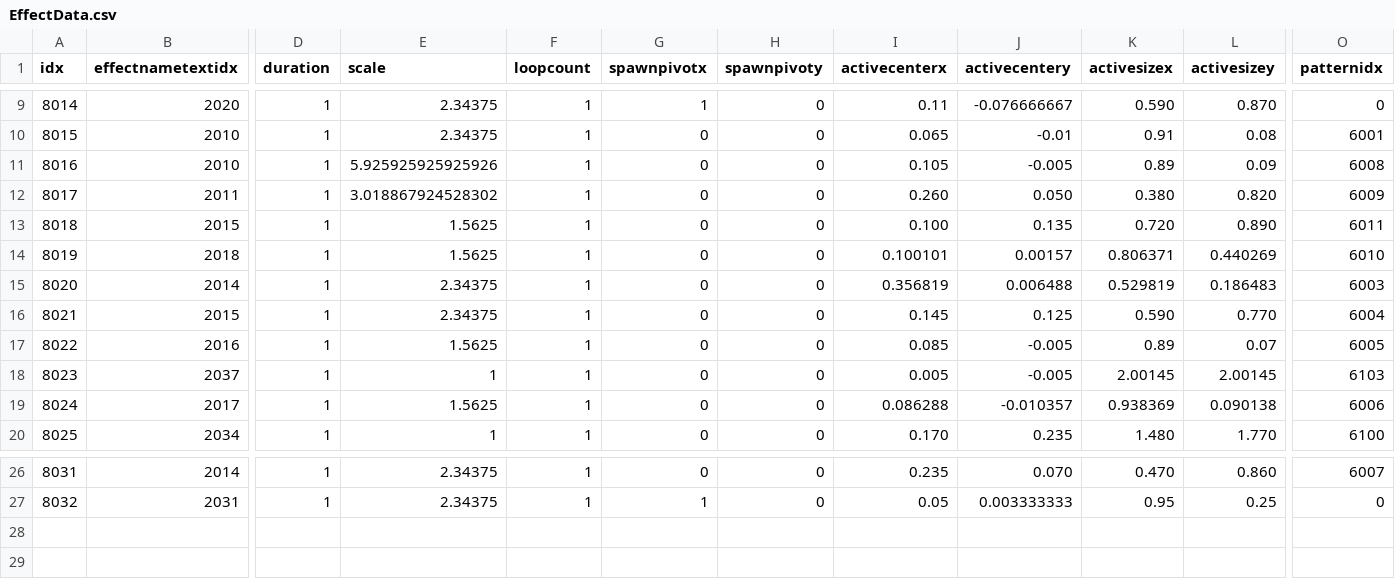
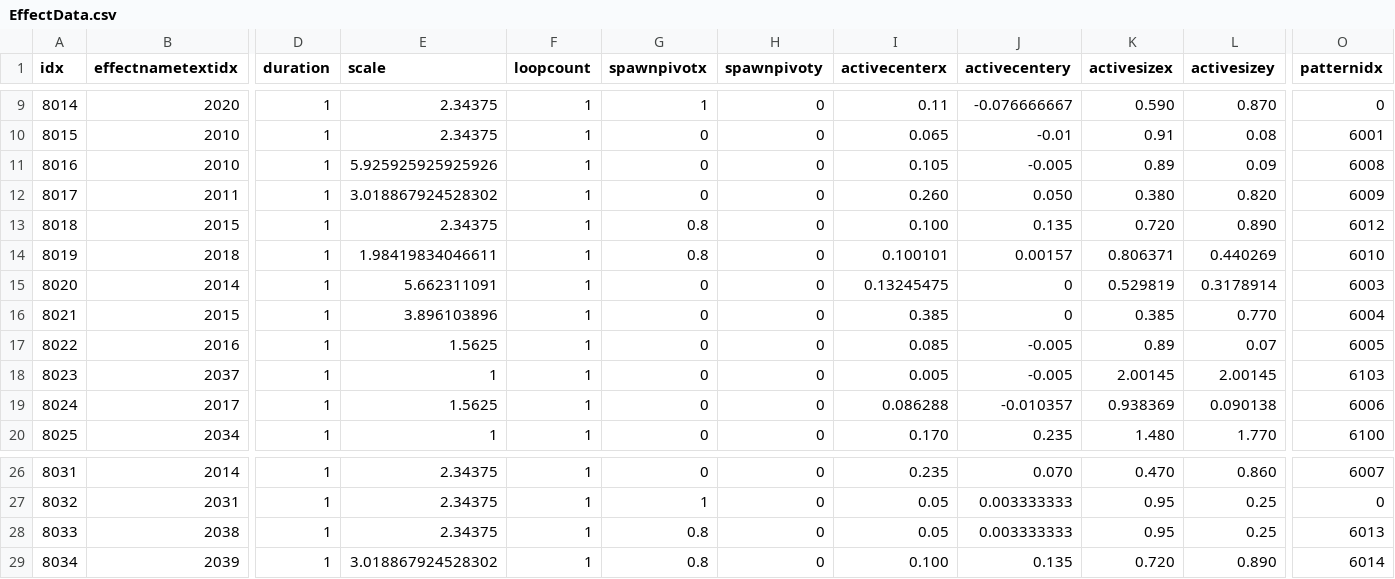
Before and after one commit to KangSungKyu/TP2, a CSV file: Assets/Datas/EffectData.csv, drawn as a sheet; only a part is shown, gaps mark what is left out; rows hold the shown columns only; the diff names each change by its address in the sheet, - before the commit and + after, or states it on an @@ line.

```diff
--- a/Assets/Datas/EffectData.csv
+++ b/Assets/Datas/EffectData.csv
-E13 (scale): 1.5625
+E13 (scale): 2.34375
-G13:G14 (spawnpivotx): 0
+G13:G14 (spawnpivotx): 0.8
-O13 (patternidx): 6011
+O13 (patternidx): 6012
-E14 (scale): 1.5625
+E14 (scale): 1.98419834046611
-E15 (scale): 2.34375
+E15 (scale): 5.662311091
-I15 (activecenterx): 0.356819
+I15 (activecenterx): 0.13245475
-J15 (activecentery): 0.006488
+J15 (activecentery): 0
-L15 (activesizey): 0.186483
+L15 (activesizey): 0.3178914
-E16 (scale): 2.34375
+E16 (scale): 3.896103896
-I16 (activecenterx): 0.145
+I16 (activecenterx): 0.385
-J16 (activecentery): 0.125
+J16 (activecentery): 0
-K16 (activesizex): 0.590
+K16 (activesizex): 0.385
+row 28: 8033 | 2038 | 1 | 2.34375 | 1 | 0.8 | 0 | 0.05 | 0.003333333 | 0.95 | 0.25 | 6013
+row 29: 8034 | 2039 | 1 | 3.018867924528302 | 1 | 0.8 | 0 | 0.100 | 0.135 | 0.720 | 0.890 | 6014
```
Also changed, not shown: Assets/Datas/MonsterBaseData.csv, Assets/Datas/MonsterPatternData.csv, 28 other files.
